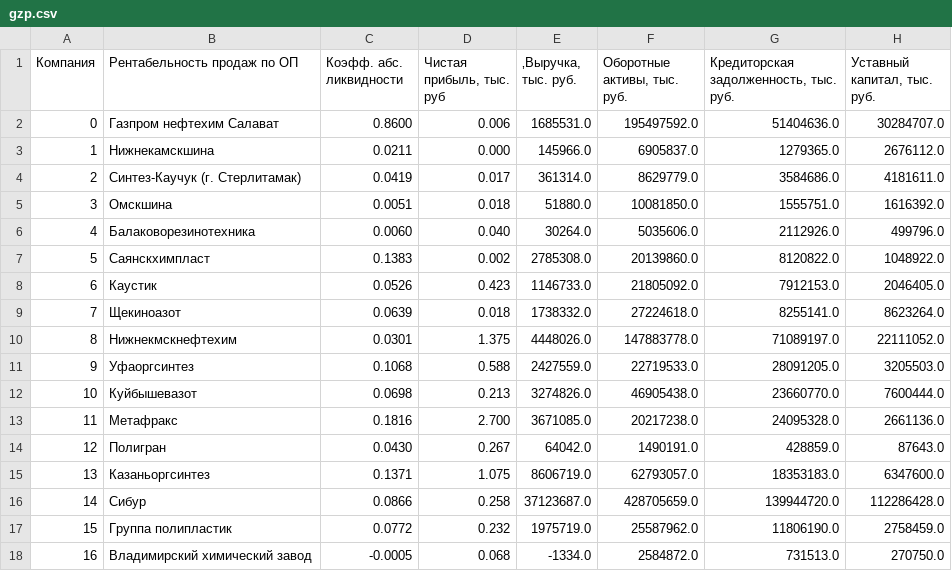
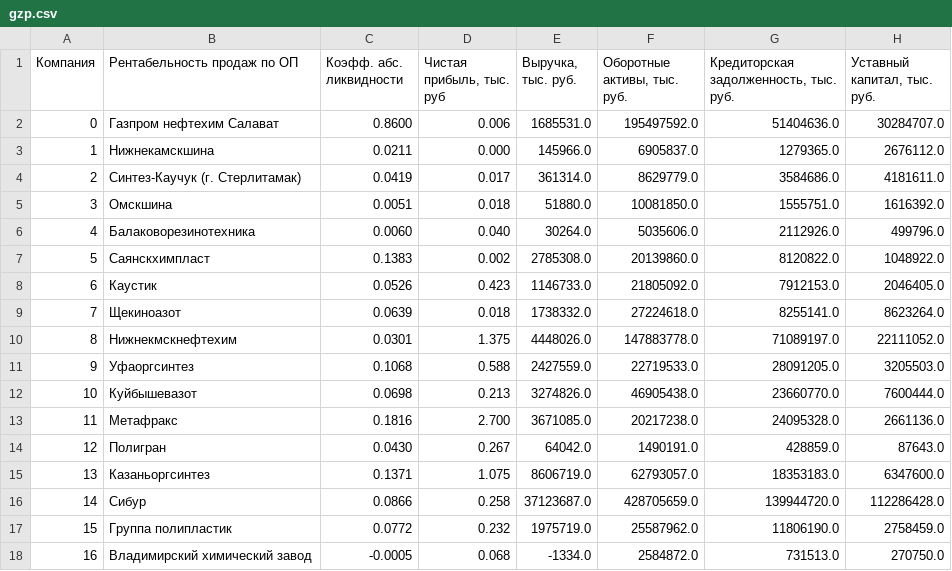
Before and after one commit to porkeylover/2, a CSV file: gzp.csv, drawn as a sheet; only a part is shown; the diff names each change by its address in the sheet, - before the commit and + after, or states it on an @@ line.

Commit message:
Update gzp.csv

```diff
--- a/gzp.csv
+++ b/gzp.csv
-E1: ‚Выручка, тыс. руб.
+E1: Выручка, тыс. руб.
```
